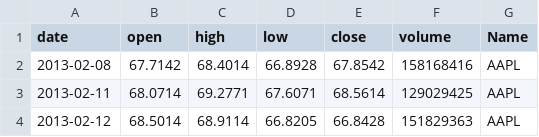
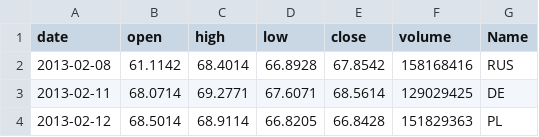
Before and after one commit to xenu-xore/test_jump, a CSV file: data/filedir1/_filedir1/_1.csv, drawn as a sheet.

```diff
--- a/data/filedir1/_filedir1/_1.csv
+++ b/data/filedir1/_filedir1/_1.csv
@@ -1,4 +1,4 @@
 date,open,high,low,close,volume,Name
-2013-02-08,67.7142,68.4014,66.8928,67.8542,158168416,AAPL
-2013-02-11,68.0714,69.2771,67.6071,68.5614,129029425,AAPL
-2013-02-12,68.5014,68.9114,66.8205,66.8428,151829363,AAPL
+2013-02-08,61.1142,68.4014,66.8928,67.8542,158168416,RUS
+2013-02-11,68.0714,69.2771,67.6071,68.5614,129029425,DE
+2013-02-12,68.5014,68.9114,66.8205,66.8428,151829363,PL
```
Also changed, not shown: data/0.csv, data/filedir1/1.csv, 2 other files.
